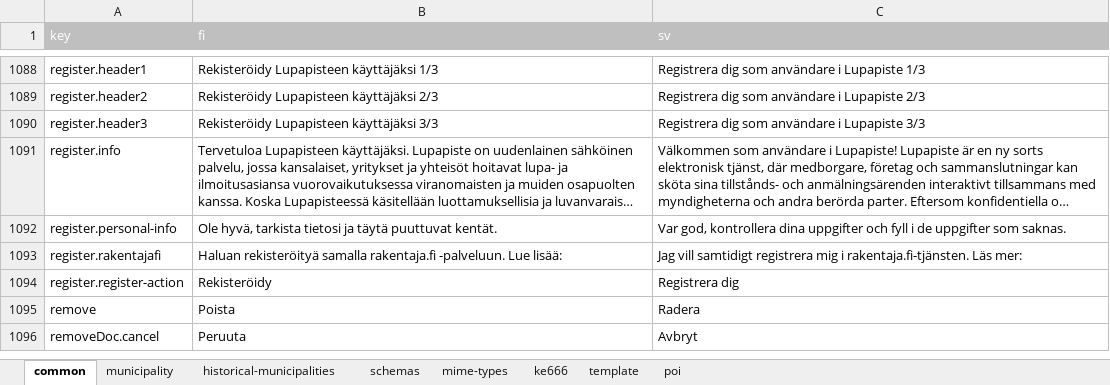
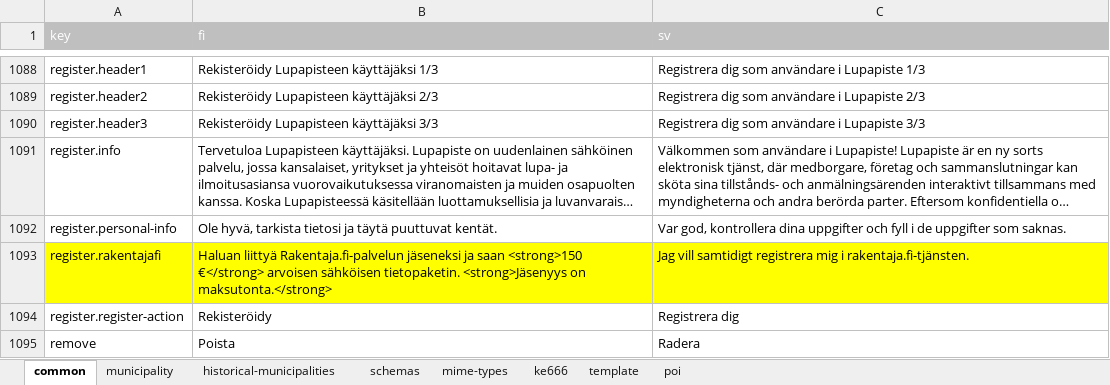
Before and after one commit to lupapiste/lupapiste, an Excel workbook: resources/i18n.xlsx, sheet common, drawn as a sheet; only a part is shown, gaps mark what is left out; the shorter side is filled out with more unchanged rows; long unchanged cells end in …; values as stored, in another font and other column widths than the file's, no borders; conditional formats not drawn; the diff names each change by its address in the sheet, - before the commit and + after, or states it on an @@ line.

Commit message:
Uusi rakentaja.fi kuvaus

```diff
--- a/resources/i18n.xlsx (sheet common)
+++ b/resources/i18n.xlsx (sheet common)
-A1093:C1093 fill: none
+A1093:C1093 fill: #FFFF00
-B1093 (fi): Haluan rekisteröityä samalla rakentaja.fi -palveluun. Lue lisää:
+B1093 (fi): Haluan liittyä Rakentaja.fi-palvelun jäseneksi ja saan <strong>150 €</strong> arvoisen sähköisen tietopaketin. <strong>Jäsenyys on maksutonta.</strong>
-C1093 (sv): …i rakentaja.fi-tjänsten. Läs mer:
+C1093 (sv): …i rakentaja.fi-tjänsten.
```
